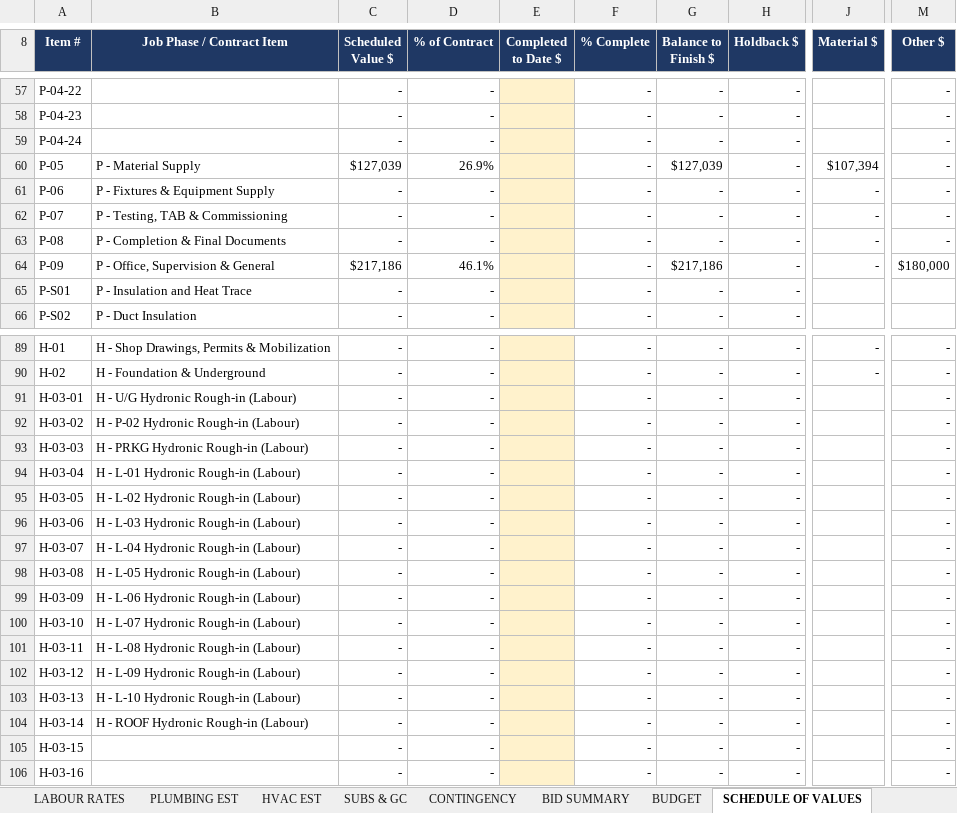
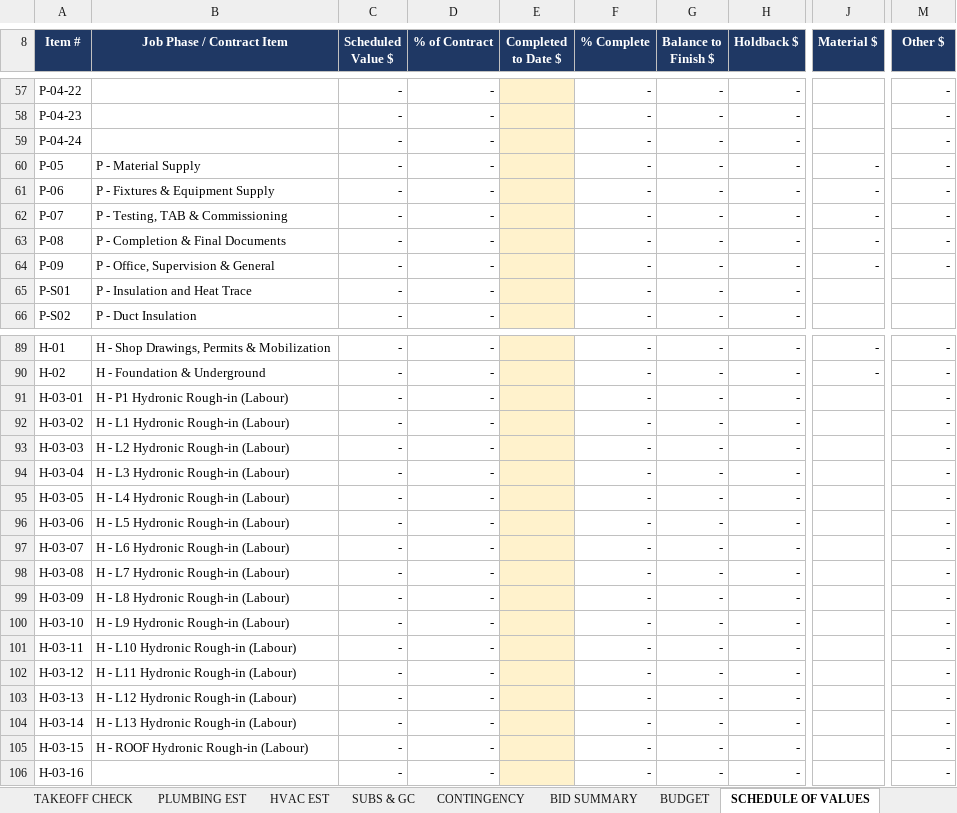
Before and after one commit to DRowePPH/General, an Excel workbook: New Excel bidding Spreadsheet.xlsx, sheet SCHEDULE OF VALUES, drawn as a sheet; only a part is shown, gaps mark what is left out; values as stored, in another font and other column widths than the file's, no borders; charts and pictures and conditional formats not drawn; the diff covers the shown part only; the diff names each change by its address in the sheet, - before the commit and + after, or states it on an @@ line.

```diff
--- a/New Excel bidding Spreadsheet.xlsx (sheet SCHEDULE OF VALUES)
+++ b/New Excel bidding Spreadsheet.xlsx (sheet SCHEDULE OF VALUES)
+sheet tab: TAKEOFF CHECK
-C60 (Scheduled Value $): $127,039
+C60 (Scheduled Value $): -
-D60 (% of Contract): 26.9%
+D60 (% of Contract): -
-G60 (Balance to Finish $): $127,039
+G60 (Balance to Finish $): -
-J60 (Material $): $107,394
+J60 (Material $): -
-C64 (Scheduled Value $): $217,186
+C64 (Scheduled Value $): -
-D64 (% of Contract): 46.1%
+D64 (% of Contract): -
-G64 (Balance to Finish $): $217,186
+G64 (Balance to Finish $): -
-M64 (Other $): $180,000
+M64 (Other $): -
-B91 (Job Phase / Contract Item): H - U/G Hydronic Rough-in (Labour)
+B91 (Job Phase / Contract Item): H - P1 Hydronic Rough-in (Labour)
-B92 (Job Phase / Contract Item): H - P-02 Hydronic Rough-in (Labour)
+B92 (Job Phase / Contract Item): H - L1 Hydronic Rough-in (Labour)
-B93 (Job Phase / Contract Item): H - PRKG Hydronic Rough-in (Labour)
+B93 (Job Phase / Contract Item): H - L2 Hydronic Rough-in (Labour)
-B94 (Job Phase / Contract Item): H - L-01 Hydronic Rough-in (Labour)
+B94 (Job Phase / Contract Item): H - L3 Hydronic Rough-in (Labour)
-B95 (Job Phase / Contract Item): H - L-02 Hydronic Rough-in (Labour)
+B95 (Job Phase / Contract Item): H - L4 Hydronic Rough-in (Labour)
-B96 (Job Phase / Contract Item): H - L-03 Hydronic Rough-in (Labour)
+B96 (Job Phase / Contract Item): H - L5 Hydronic Rough-in (Labour)
-B97 (Job Phase / Contract Item): H - L-04 Hydronic Rough-in (Labour)
+B97 (Job Phase / Contract Item): H - L6 Hydronic Rough-in (Labour)
-B98 (Job Phase / Contract Item): H - L-05 Hydronic Rough-in (Labour)
+B98 (Job Phase / Contract Item): H - L7 Hydronic Rough-in (Labour)
-B99 (Job Phase / Contract Item): H - L-06 Hydronic Rough-in (Labour)
+B99 (Job Phase / Contract Item): H - L8 Hydronic Rough-in (Labour)
-B100 (Job Phase / Contract Item): H - L-07 Hydronic Rough-in (Labour)
+B100 (Job Phase / Contract Item): H - L9 Hydronic Rough-in (Labour)
-B101 (Job Phase / Contract Item): H - L-08 Hydronic Rough-in (Labour)
+B101 (Job Phase / Contract Item): H - L10 Hydronic Rough-in (Labour)
-B102 (Job Phase / Contract Item): H - L-09 Hydronic Rough-in (Labour)
+B102 (Job Phase / Contract Item): H - L11 Hydronic Rough-in (Labour)
-B103 (Job Phase / Contract Item): H - L-10 Hydronic Rough-in (Labour)
+B103 (Job Phase / Contract Item): H - L12 Hydronic Rough-in (Labour)
-B104 (Job Phase / Contract Item): H - ROOF Hydronic Rough-in (Labour)
+B104 (Job Phase / Contract Item): H - L13 Hydronic Rough-in (Labour)
-B105 (Job Phase / Contract Item): (empty)
+B105 (Job Phase / Contract Item): H - ROOF Hydronic Rough-in (Labour)
```
Also changed, not shown: 1 added row, 1 removed row and 142 edited cells elsewhere in this sheet, sheet HVAC EST, sheet PLUMBING EST, sheet BUDGET, sheet INPUTS, sheet BID SUMMARY, sheet LABOUR RATES, 6 more sheets, other sheet tabs, formulas that keep their value, 1 other file.
